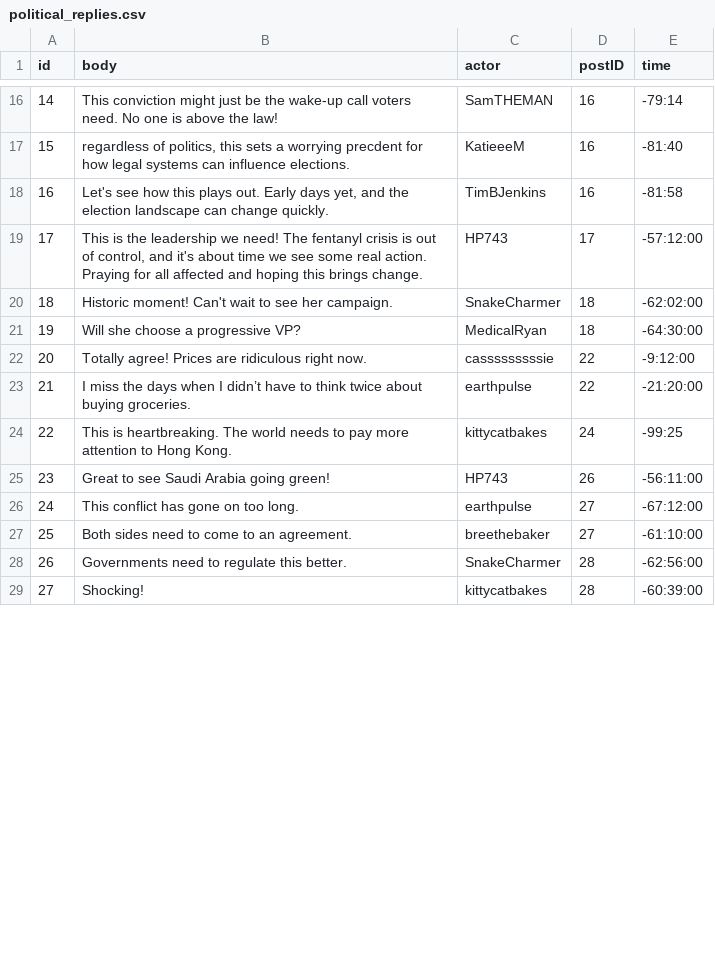
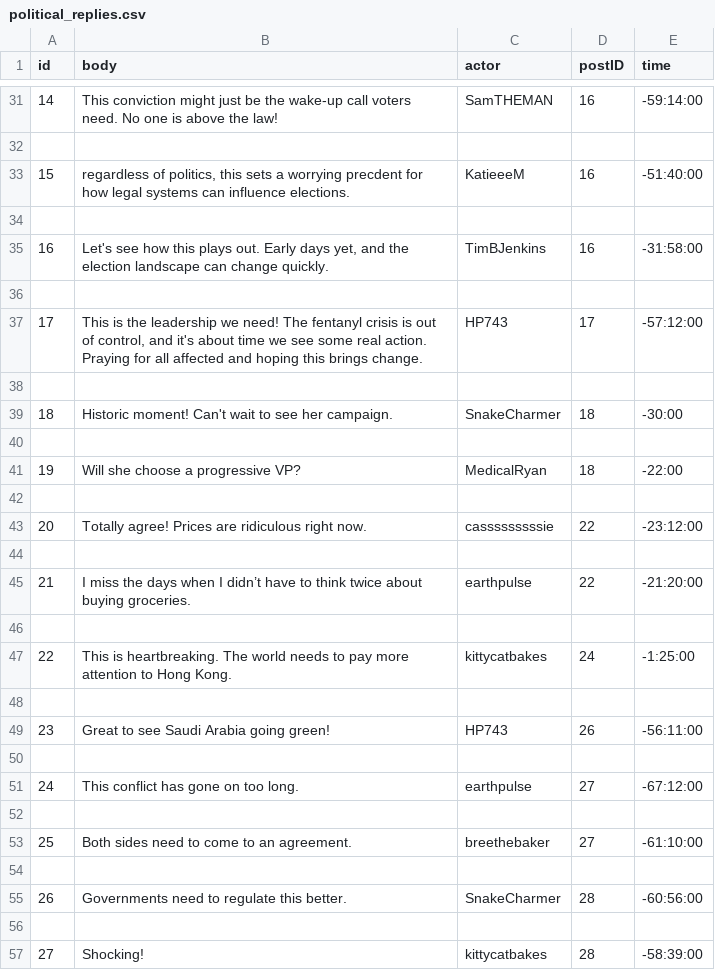
Before and after one commit to chenchenmao96/Platform-algorithm-and-data-collection-bias, a CSV file: input/political_replies.csv, drawn as a sheet; only a part is shown, gaps mark what is left out; the diff covers the shown part only.

```diff
--- a/input/political_replies.csv
+++ b/input/political_replies.csv
@@ -16,14 +31,27 @@ id,body,actor,postID,time
-14,This conviction might just be the wake-up call voters need. No one is above the law!,SamTHEMAN,16,-79:14
-15,"regardless of politics, this sets a worrying precdent for how legal systems can influence elections.",KatieeeM,16,-81:40
-16,"Let's see how this plays out. Early days yet, and the election landscape can change quickly.",TimBJenkins,16,-81:58
+14,This conviction might just be the wake-up call voters need. No one is above the law!,SamTHEMAN,16,-59:14:00
+
+15,"regardless of politics, this sets a worrying precdent for how legal systems can influence elections.",KatieeeM,16,-51:40:00
+
+16,"Let's see how this plays out. Early days yet, and the election landscape can change quickly.",TimBJenkins,16,-31:58:00
+
 17,"This is the leadership we need! The fentanyl crisis is out of control, and it's about time we see some real action. Praying for all affected and hoping this brings change.",HP743,17,-57:12:00
-18,Historic moment! Can't wait to see her campaign.,SnakeCharmer,18,-62:02:00
-19,"Will she choose a progressive VP?",MedicalRyan,18,-64:30:00
-20,Totally agree! Prices are ridiculous right now.,casssssssssie,22,-9:12:00
+
+18,Historic moment! Can't wait to see her campaign.,SnakeCharmer,18,-30:00
+
+19,"Will she choose a progressive VP?",MedicalRyan,18,-22:00
+
+20,Totally agree! Prices are ridiculous right now.,casssssssssie,22,-23:12:00
+
 21,I miss the days when I didn’t have to think twice about buying groceries.,earthpulse,22,-21:20:00
-22,This is heartbreaking. The world needs to pay more attention to Hong Kong.,kittycatbakes,24,-99:25
+
+22,This is heartbreaking. The world needs to pay more attention to Hong Kong.,kittycatbakes,24,-1:25:00
+
 23,Great to see Saudi Arabia going green!,HP743,26,-56:11:00
+
 24,This conflict has gone on too long.,earthpulse,27,-67:12:00
+
 25,Both sides need to come to an agreement.,breethebaker,27,-61:10:00
-26,Governments need to regulate this better.,SnakeCharmer,28,-62:56:00
-27,Shocking!,kittycatbakes,28,-60:39:00
+
+26,Governments need to regulate this better.,SnakeCharmer,28,-60:56:00
+
+27,Shocking!,kittycatbakes,28,-58:39:00
```
Also changed, not shown: 136 added rows and 90 edited cells elsewhere in this file, input/political_posts.csv, 1 other file.
